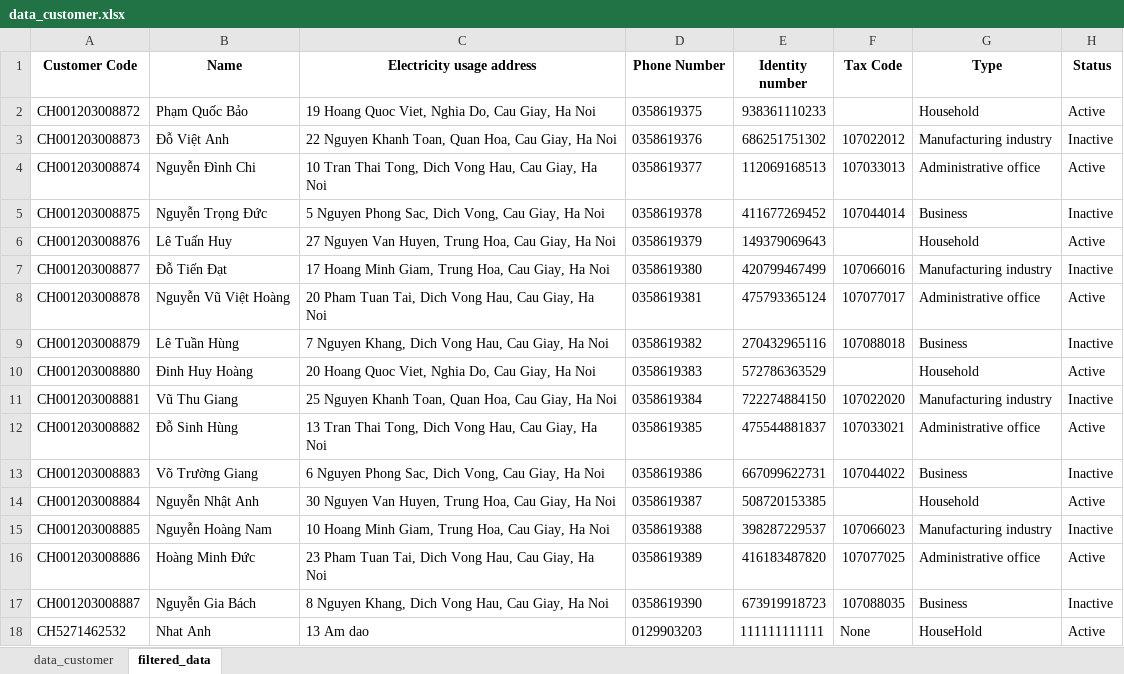
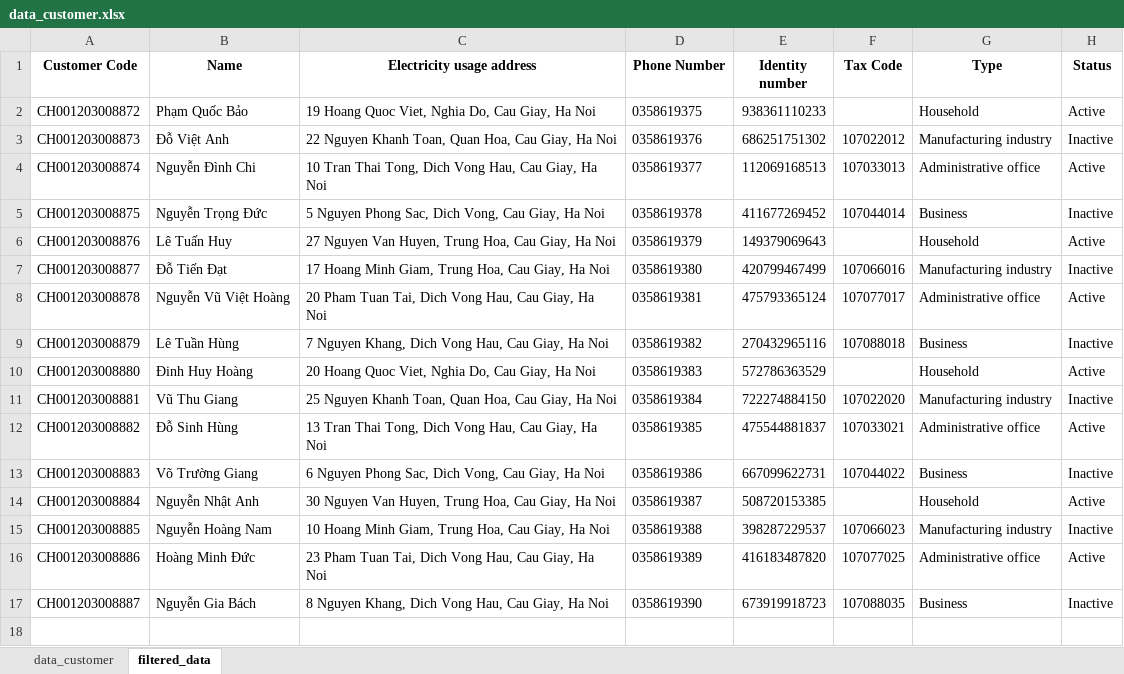
Before and after one commit to BI12-023-Nguyen-Nhat-Anh/Group-30, an Excel workbook: data/data_customer.xlsx, sheet filtered_data, drawn as a sheet; values as stored, in another font and other column widths than the file's, no borders; the diff names each change by its address in the sheet, - before the commit and + after, or states it on an @@ line.

Commit message:
Data user

```diff
--- a/data/data_customer.xlsx (sheet filtered_data)
+++ b/data/data_customer.xlsx (sheet filtered_data)
-row 18: CH5271462532 | Nhat Anh | 13 Am dao | 0129903203 | 111111111111 | None | HouseHold | Active
```
Also changed, not shown: sheet data_customer.
